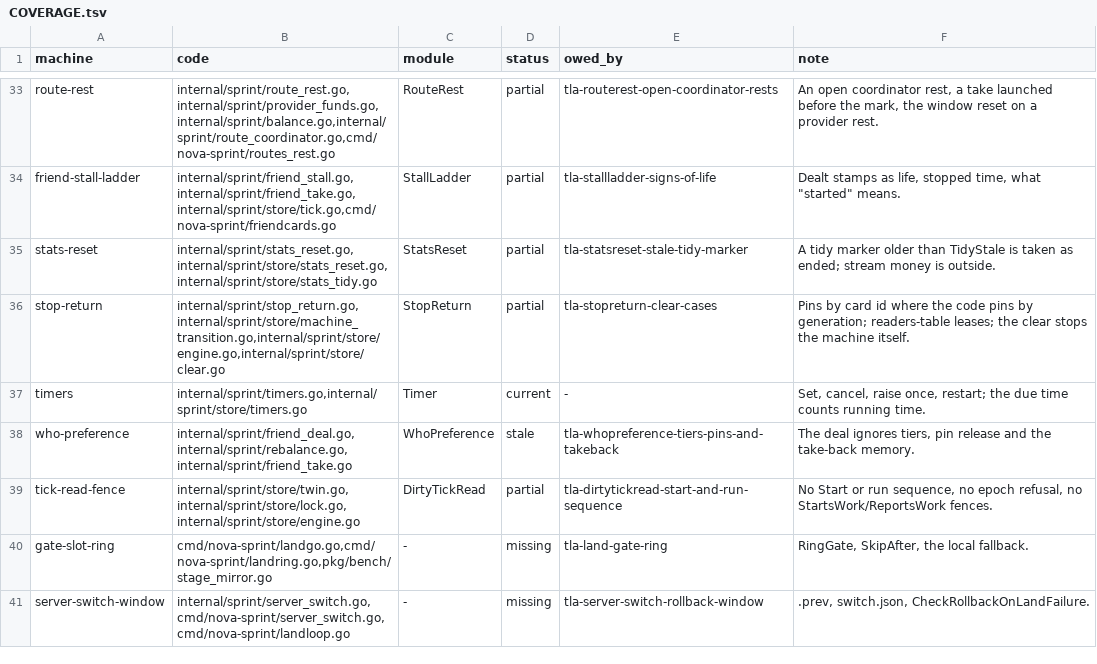
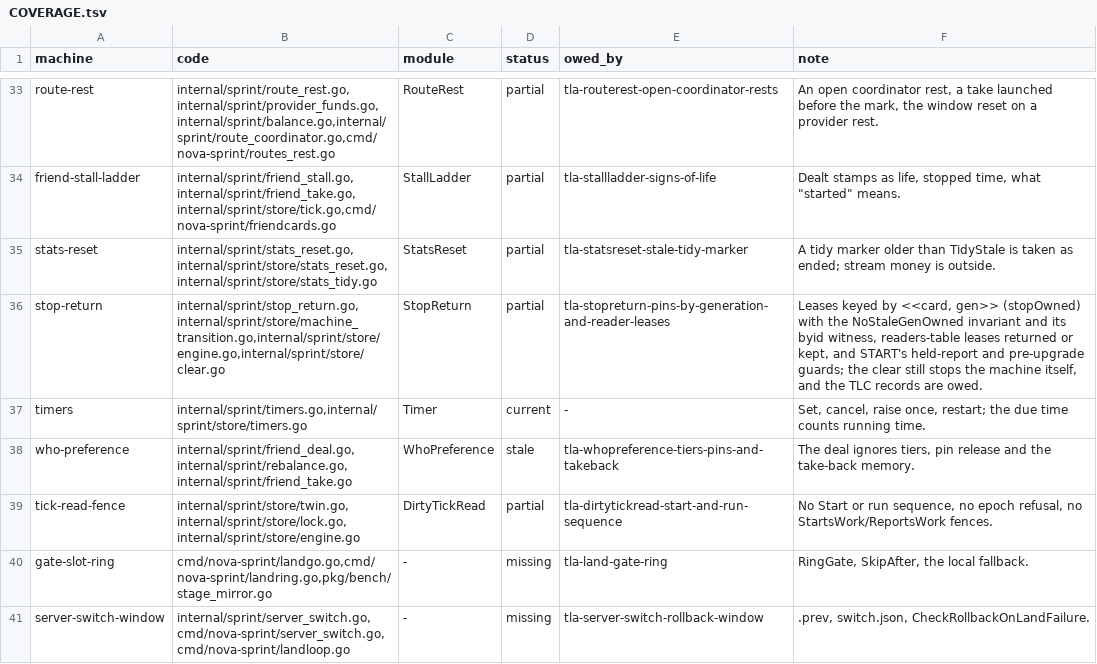
Before and after one commit to mas-bandwidth/nova-sprint, a TSV file: tla/COVERAGE.tsv, drawn as a sheet; only a part is shown, gaps mark what is left out.

Commit message:
tla-stopreturn-pins-by-generation-and-reader-leases: leases keyed by <<card, gen>>, readers-table leases, NoStaleGenOwned and its byid witness

```diff
--- a/tla/COVERAGE.tsv
+++ b/tla/COVERAGE.tsv
@@ -35,3 +35,3 @@ friend-stall-ladder	internal/sprint/friend_stall.go,internal/sprint/friend_take.
 stats-reset	internal/sprint/stats_reset.go,internal/sprint/store/stats_reset.go,internal/sprint/store/stats_tidy.go	StatsReset	partial	tla-statsreset-stale-tidy-marker	A tidy marker older than TidyStale is taken as ended; stream money is outside.
-stop-return	internal/sprint/stop_return.go,internal/sprint/store/machine_transition.go,internal/sprint/store/engine.go,internal/sprint/store/clear.go	StopReturn	partial	tla-stopreturn-clear-cases	Pins by card id where the code pins by generation; readers-table leases; the clear stops the machine itself.
+stop-return	internal/sprint/stop_return.go,internal/sprint/store/machine_transition.go,internal/sprint/store/engine.go,internal/sprint/store/clear.go	StopReturn	partial	tla-stopreturn-pins-by-generation-and-reader-leases	Leases keyed by <<card, gen>> (stopOwned) with the NoStaleGenOwned invariant and its byid witness, readers-table leases returned or kept, and START's held-report and pre-upgrade guards; the clear still stops the machine itself, and the TLC records are owed.
 timers	internal/sprint/timers.go,internal/sprint/store/timers.go	Timer	current	-	Set, cancel, raise once, restart; the due time counts running time.
```
Also changed, not shown: tla/CASES.tsv, 8 other files.
